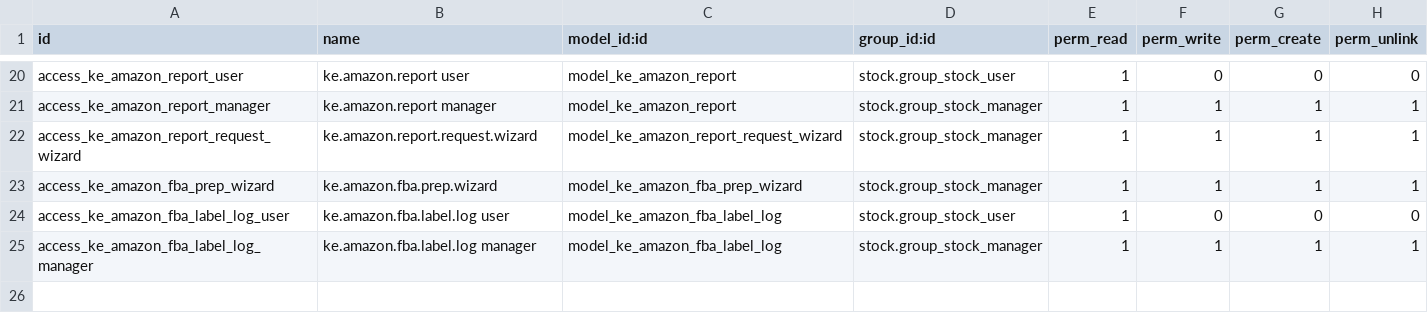
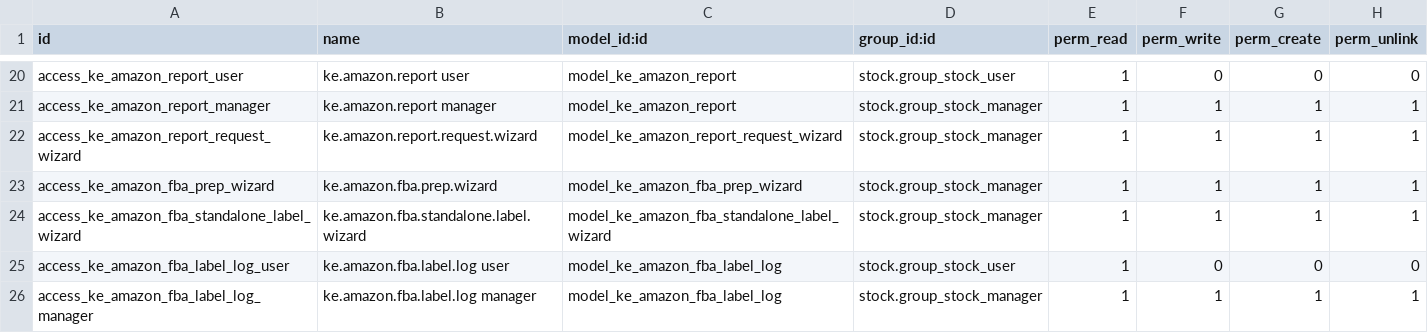
Before and after one commit to ntako/Odoo, a CSV file: addons/ke_amazon_sync/security/ir.model.access.csv, drawn as a sheet; only a part is shown, gaps mark what is left out; the diff names each change by its address in the sheet, - before the commit and + after, or states it on an @@ line.

Commit message:
Aggiunge la stampa FNSKU autonoma per variante, senza spedizione/trasferimento: nuovo wizard "Stampa etichetta FNSKU" che identifica il prodotto da EAN o selezione e stampa N copie a scelta, riusando il report esistente. ke.amazon.fba.label.log non richiede più picking/movimento, per restare compatibile col flusso di etichettatura legato alla spedizione.

```diff
--- a/addons/ke_amazon_sync/security/ir.model.access.csv
+++ b/addons/ke_amazon_sync/security/ir.model.access.csv
+row 24: access_ke_amazon_fba_standalone_label_wizard | ke.amazon.fba.standalone.label.wizard | model_ke_amazon_fba_standalone_label_wizard | stock.group_stock_manager | 1 | 1 | 1 | 1
```
Also changed, not shown: 7 other files.
